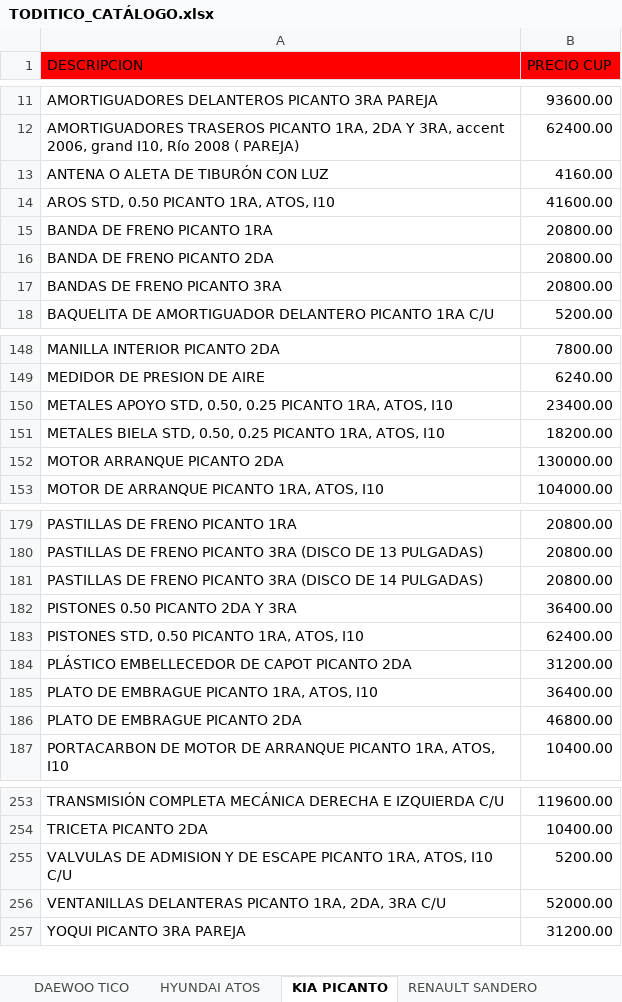
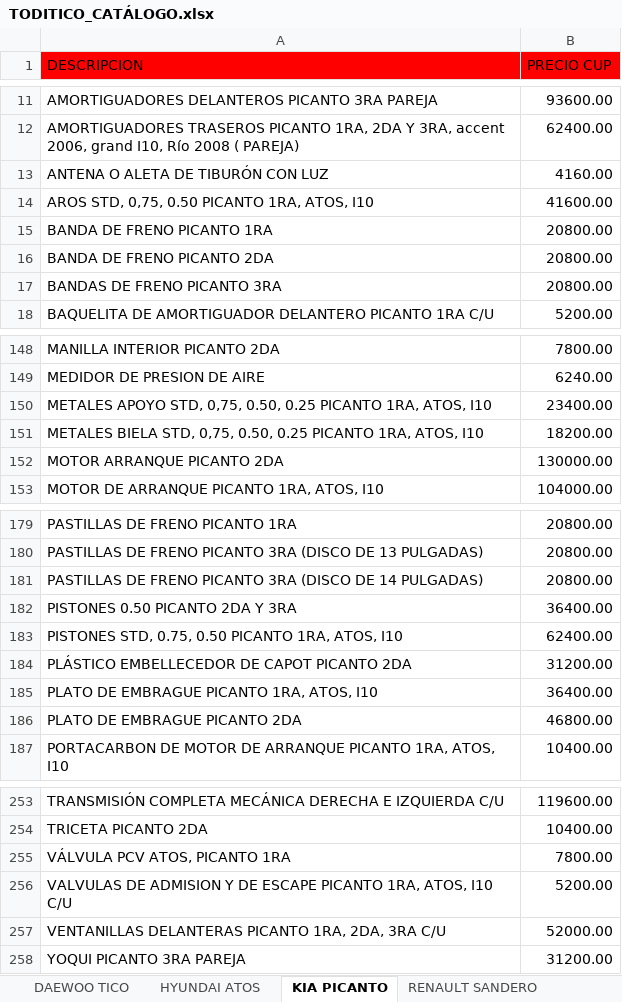
Before and after one commit to info-toditico/info-toditico.github.io, an Excel workbook: clientes/files/TODITICO_CATÁLOGO.xlsx, sheet KIA PICANTO, drawn as a sheet; only a part is shown, gaps mark what is left out; values as stored, in another font and other column widths than the file's, no borders; the diff names each change by its address in the sheet, - before the commit and + after, or states it on an @@ line.

```diff
--- a/clientes/files/TODITICO_CATÁLOGO.xlsx (sheet KIA PICANTO)
+++ b/clientes/files/TODITICO_CATÁLOGO.xlsx (sheet KIA PICANTO)
-A14 (DESCRIPCION): AROS STD, 0.50 PICANTO 1RA, ATOS, I10
+A14 (DESCRIPCION): AROS STD, 0,75, 0.50 PICANTO 1RA, ATOS, I10
-A150 (DESCRIPCION): …APOYO STD, 0.50, 0.25…
+A150 (DESCRIPCION): …APOYO STD, 0,75, 0.50, 0.25…
-A151 (DESCRIPCION): …BIELA STD, 0.50, 0.25…
+A151 (DESCRIPCION): …BIELA STD, 0,75, 0.50, 0.25…
-A183 (DESCRIPCION): PISTONES STD, 0.50 PICANTO 1RA, ATOS, I10
+A183 (DESCRIPCION): PISTONES STD, 0.75, 0.50 PICANTO 1RA, ATOS, I10
+row 255: VÁLVULA PCV ATOS, PICANTO 1RA | 7800.00
```
Also changed, not shown: sheet HYUNDAI ATOS, sheet RENAULT SANDERO, sheet ACEITES, LUBRICANTES Y OTROS, 1 other file.
